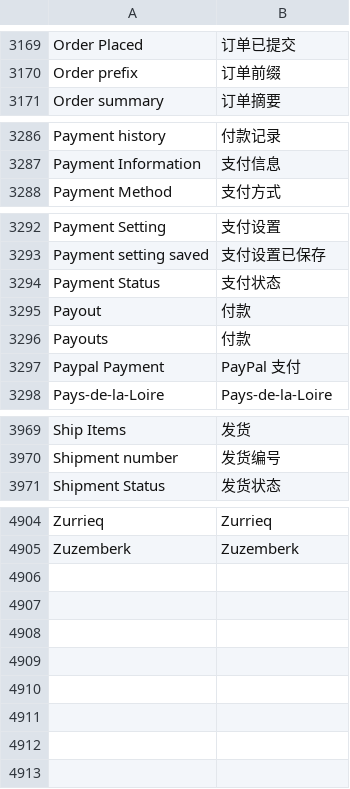
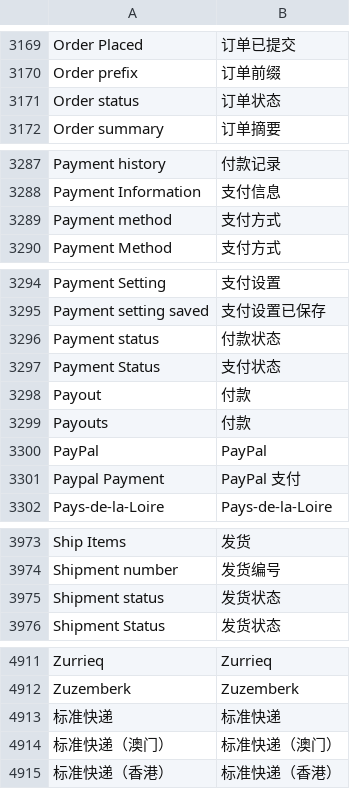
Before and after one commit to nbc111/nbcstore, a CSV file: translations/zh/i18n.csv, drawn as a sheet; only a part is shown, gaps mark what is left out; the diff covers the shown part only.

```diff
--- a/translations/zh/i18n.csv
+++ b/translations/zh/i18n.csv
@@ -3170,2 +3170,3 @@ Order Placed,订单已提交
 Order prefix,订单前缀
+Order status,订单状态
 Order summary,订单摘要
@@ -3287,2 +3288,3 @@ Payment history,付款记录
 Payment Information,支付信息
+Payment method,支付方式
 Payment Method,支付方式
@@ -3293,2 +3295,3 @@ Payment Setting,支付设置
 Payment setting saved,支付设置已保存
+Payment status,付款状态
 Payment Status,支付状态
@@ -3296,2 +3299,3 @@ Payout,付款
 Payouts,付款
+PayPal,PayPal
 Paypal Payment,PayPal 支付
@@ -3970,2 +3974,3 @@ Ship Items,发货
 Shipment number,发货编号
+Shipment status,发货状态
 Shipment Status,发货状态
@@ -4905 +4912,4 @@ Zurrieq,Zurrieq
 Zuzemberk,Zuzemberk
+标准快递,标准快递
+标准快递（澳门）,标准快递（澳门）
+标准快递（香港）,标准快递（香港）
```
Also changed, not shown: 2 added rows and 5 edited cells elsewhere in this file, 13 other files.
